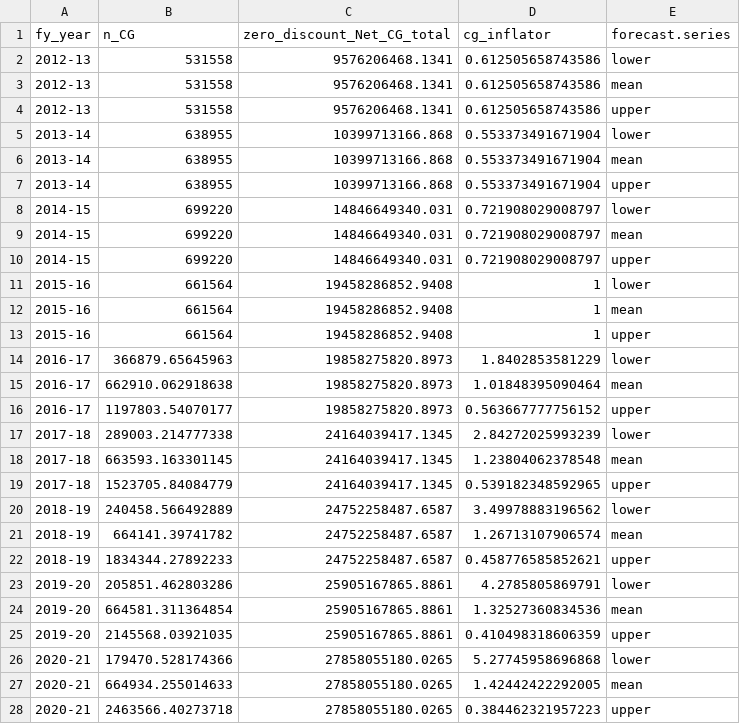
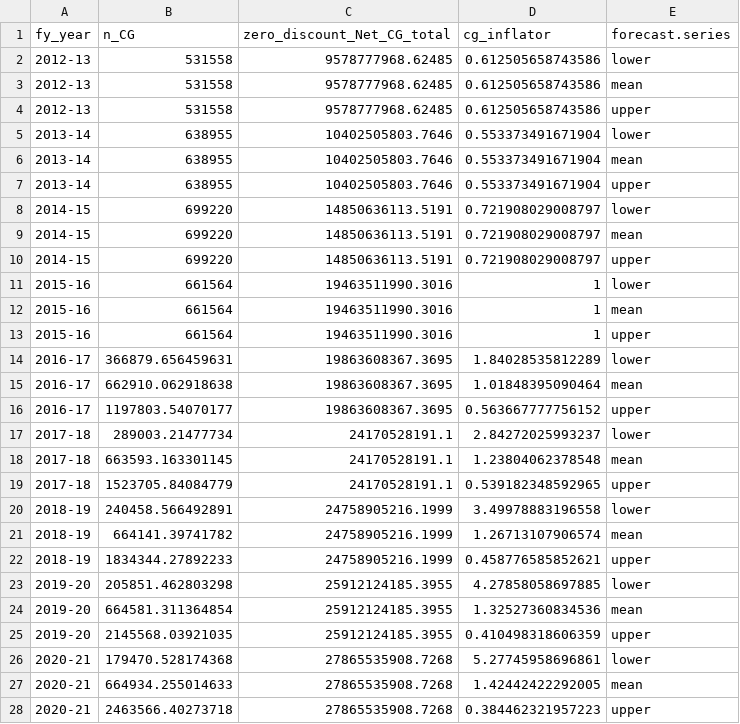
Before and after one commit to HughParsonage/grattan, a TSV file: data-raw/sysdata/cg_inflators_1516.tsv, drawn as a sheet; only a part is shown; the diff covers the shown part only.

```diff
--- a/data-raw/sysdata/cg_inflators_1516.tsv
+++ b/data-raw/sysdata/cg_inflators_1516.tsv
@@ -1,28 +1,28 @@
 fy_year	n_CG	zero_discount_Net_CG_total	cg_inflator	forecast.series
-2012-13	531558	9576206468.1341	0.612505658743586	lower
-2012-13	531558	9576206468.1341	0.612505658743586	mean
-2012-13	531558	9576206468.1341	0.612505658743586	upper
-2013-14	638955	10399713166.868	0.553373491671904	lower
-2013-14	638955	10399713166.868	0.553373491671904	mean
-2013-14	638955	10399713166.868	0.553373491671904	upper
-2014-15	699220	14846649340.031	0.721908029008797	lower
-2014-15	699220	14846649340.031	0.721908029008797	mean
-2014-15	699220	14846649340.031	0.721908029008797	upper
-2015-16	661564	19458286852.9408	1	lower
-2015-16	661564	19458286852.9408	1	mean
-2015-16	661564	19458286852.9408	1	upper
-2016-17	366879.65645963	19858275820.8973	1.8402853581229	lower
-2016-17	662910.062918638	19858275820.8973	1.01848395090464	mean
-2016-17	1197803.54070177	19858275820.8973	0.563667777756152	upper
-2017-18	289003.214777338	24164039417.1345	2.84272025993239	lower
-2017-18	663593.163301145	24164039417.1345	1.23804062378548	mean
-2017-18	1523705.84084779	24164039417.1345	0.539182348592965	upper
-2018-19	240458.566492889	24752258487.6587	3.49978883196562	lower
-2018-19	664141.39741782	24752258487.6587	1.26713107906574	mean
-2018-19	1834344.27892233	24752258487.6587	0.458776585852621	upper
-2019-20	205851.462803286	25905167865.8861	4.2785805869791	lower
-2019-20	664581.311364854	25905167865.8861	1.32527360834536	mean
-2019-20	2145568.03921035	25905167865.8861	0.410498318606359	upper
-2020-21	179470.528174366	27858055180.0265	5.27745958696868	lower
-2020-21	664934.255014633	27858055180.0265	1.42442422292005	mean
-2020-21	2463566.40273718	27858055180.0265	0.384462321957223	upper
+2012-13	531558	9578777968.62485	0.612505658743586	lower
+2012-13	531558	9578777968.62485	0.612505658743586	mean
+2012-13	531558	9578777968.62485	0.612505658743586	upper
+2013-14	638955	10402505803.7646	0.553373491671904	lower
+2013-14	638955	10402505803.7646	0.553373491671904	mean
+2013-14	638955	10402505803.7646	0.553373491671904	upper
+2014-15	699220	14850636113.5191	0.721908029008797	lower
+2014-15	699220	14850636113.5191	0.721908029008797	mean
+2014-15	699220	14850636113.5191	0.721908029008797	upper
+2015-16	661564	19463511990.3016	1	lower
+2015-16	661564	19463511990.3016	1	mean
+2015-16	661564	19463511990.3016	1	upper
+2016-17	366879.656459631	19863608367.3695	1.84028535812289	lower
+2016-17	662910.062918638	19863608367.3695	1.01848395090464	mean
+2016-17	1197803.54070177	19863608367.3695	0.563667777756152	upper
+2017-18	289003.21477734	24170528191.1	2.84272025993237	lower
+2017-18	663593.163301145	24170528191.1	1.23804062378548	mean
+2017-18	1523705.84084779	24170528191.1	0.539182348592965	upper
+2018-19	240458.566492891	24758905216.1999	3.49978883196558	lower
+2018-19	664141.39741782	24758905216.1999	1.26713107906574	mean
+2018-19	1834344.27892233	24758905216.1999	0.458776585852621	upper
+2019-20	205851.462803298	25912124185.3955	4.27858058697885	lower
+2019-20	664581.311364854	25912124185.3955	1.32527360834536	mean
+2019-20	2145568.03921035	25912124185.3955	0.410498318606359	upper
+2020-21	179470.528174368	27865535908.7268	5.27745958696861	lower
+2020-21	664934.255014633	27865535908.7268	1.42442422292005	mean
+2020-21	2463566.40273718	27865535908.7268	0.384462321957223	upper
```
Also changed, not shown: 70 edited cells elsewhere in this file, data-raw/Estim-Resi-Pop-by-age-1981-present.csv, data-raw/cg_inflators_1415.tsv, 14 other files.
